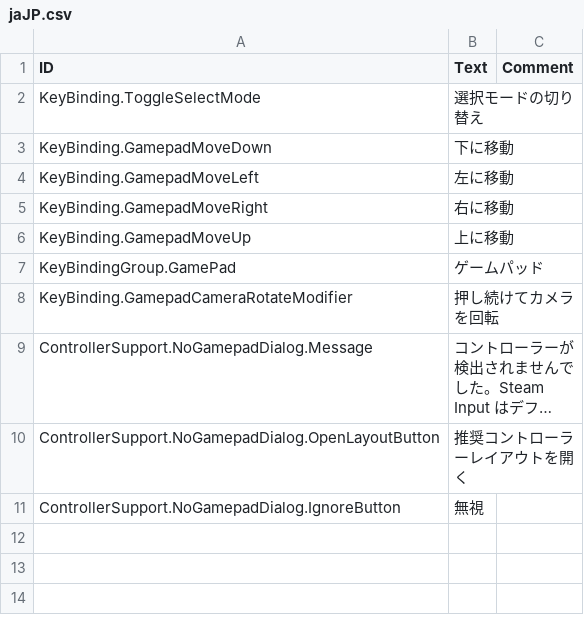
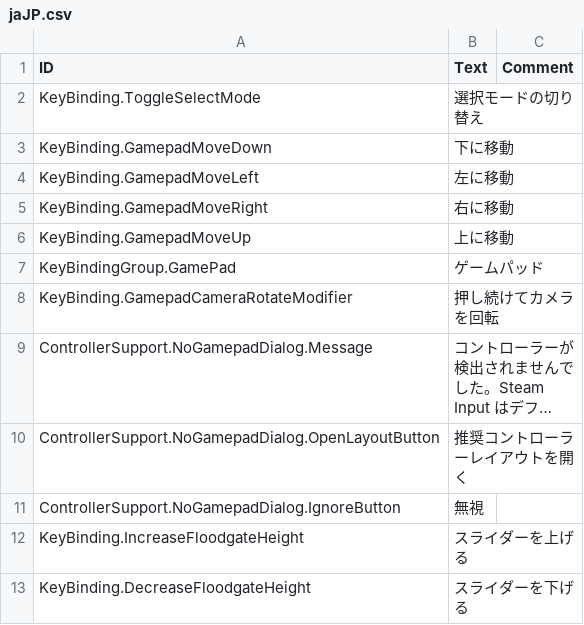
Before and after one commit to Agroqirax/timberborn-controller-support, a CSV file: Root/Localizations/jaJP.csv, drawn as a sheet; long unchanged cells end in …; the diff names each change by its address in the sheet, - before the commit and + after, or states it on an @@ line.

```diff
--- a/Root/Localizations/jaJP.csv
+++ b/Root/Localizations/jaJP.csv
+row 12: KeyBinding.IncreaseFloodgateHeight | スライダーを上げる
+row 13: KeyBinding.DecreaseFloodgateHeight | スライダーを下げる
```
Also changed, not shown: Root/Localizations/enUS.csv, Root/Localizations/ptBR.csv, 20 other files.
